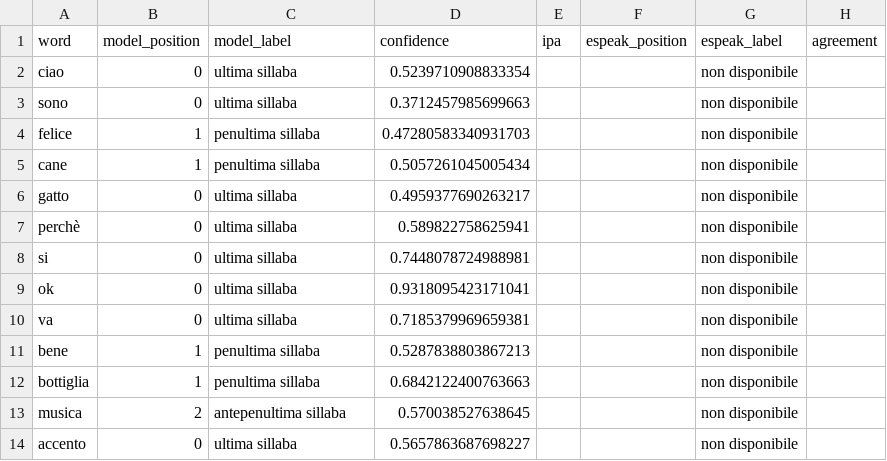
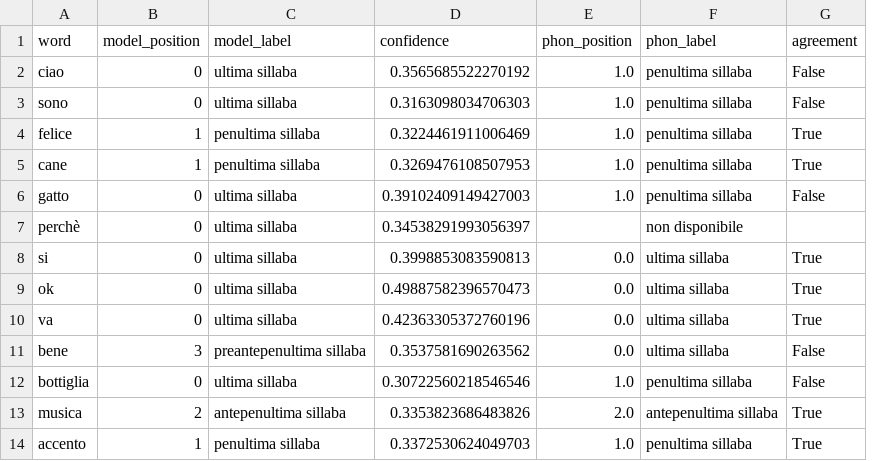
Before and after one commit to RitaTi7/Prosody2Music, a CSV file: risultati_accenti.csv, drawn as a sheet; removed rows and columns are numbered as before the commit, all else as after; the diff names each change by its address in the sheet, - before the commit and + after, or states it on an @@ line.

```diff
--- a/risultati_accenti.csv
+++ b/risultati_accenti.csv
-column E (ipa), empty
-column F (espeak_position), empty
-column G (espeak_label), rows 2-14: all non disponibile
+column E (phon_position), rows 2-14: 1.0 | 1.0 | 1.0 | 1.0 | 1.0 |  | 0.0 | 0.0 | 0.0 | 0.0 | 1.0 | 2.0 | 1.0
+column F (phon_label), rows 2-14: penultima sillaba | penultima sillaba | penultima sillaba | penultima sillaba | penultima sillaba | non disponibile | ultima sillaba | ultima sillaba | ultima sillaba | ultima sillaba | penultima sillaba | antepenultima sillaba | penultima sillaba
-D2 (confidence): 0.5239710908833354
+D2 (confidence): 0.3565685522270192
-G2:G3 (agreement): (empty)
+G2:G3 (agreement): False
-D3 (confidence): 0.3712457985699663
+D3 (confidence): 0.3163098034706303
-D4 (confidence): 0.47280583340931703
+D4 (confidence): 0.3224461911006469
-G4:G5 (agreement): (empty)
+G4:G5 (agreement): True
-D5 (confidence): 0.5057261045005434
+D5 (confidence): 0.3269476108507953
-D6 (confidence): 0.4959377690263217
+D6 (confidence): 0.39102409149427003
-G6 (agreement): (empty)
+G6 (agreement): False
-D7 (confidence): 0.589822758625941
+D7 (confidence): 0.34538291993056397
-D8 (confidence): 0.7448078724988981
+D8 (confidence): 0.3998853083590813
-G8:G10 (agreement): (empty)
+G8:G10 (agreement): True
-D9 (confidence): 0.9318095423171041
+D9 (confidence): 0.49887582396570473
-D10 (confidence): 0.7185379969659381
+D10 (confidence): 0.42363305372760196
-B11 (model_position): 1
+B11 (model_position): 3
-C11 (model_label): penultima sillaba
+C11 (model_label): preantepenultima sillaba
-D11 (confidence): 0.5287838803867213
+D11 (confidence): 0.3537581690263562
-G11:G12 (agreement): (empty)
+G11:G12 (agreement): False
-B12 (model_position): 1
+B12 (model_position): 0
-C12 (model_label): penultima sillaba
+C12 (model_label): ultima sillaba
-D12 (confidence): 0.6842122400763663
+D12 (confidence): 0.30722560218546546
-D13 (confidence): 0.570038527638645
+D13 (confidence): 0.3353823686483826
-G13:G14 (agreement): (empty)
+G13:G14 (agreement): True
-B14 (model_position): 0
+B14 (model_position): 1
-C14 (model_label): ultima sillaba
+C14 (model_label): penultima sillaba
-D14 (confidence): 0.5657863687698227
+D14 (confidence): 0.3372530624049703
```
Also changed, not shown: 1 other file.
